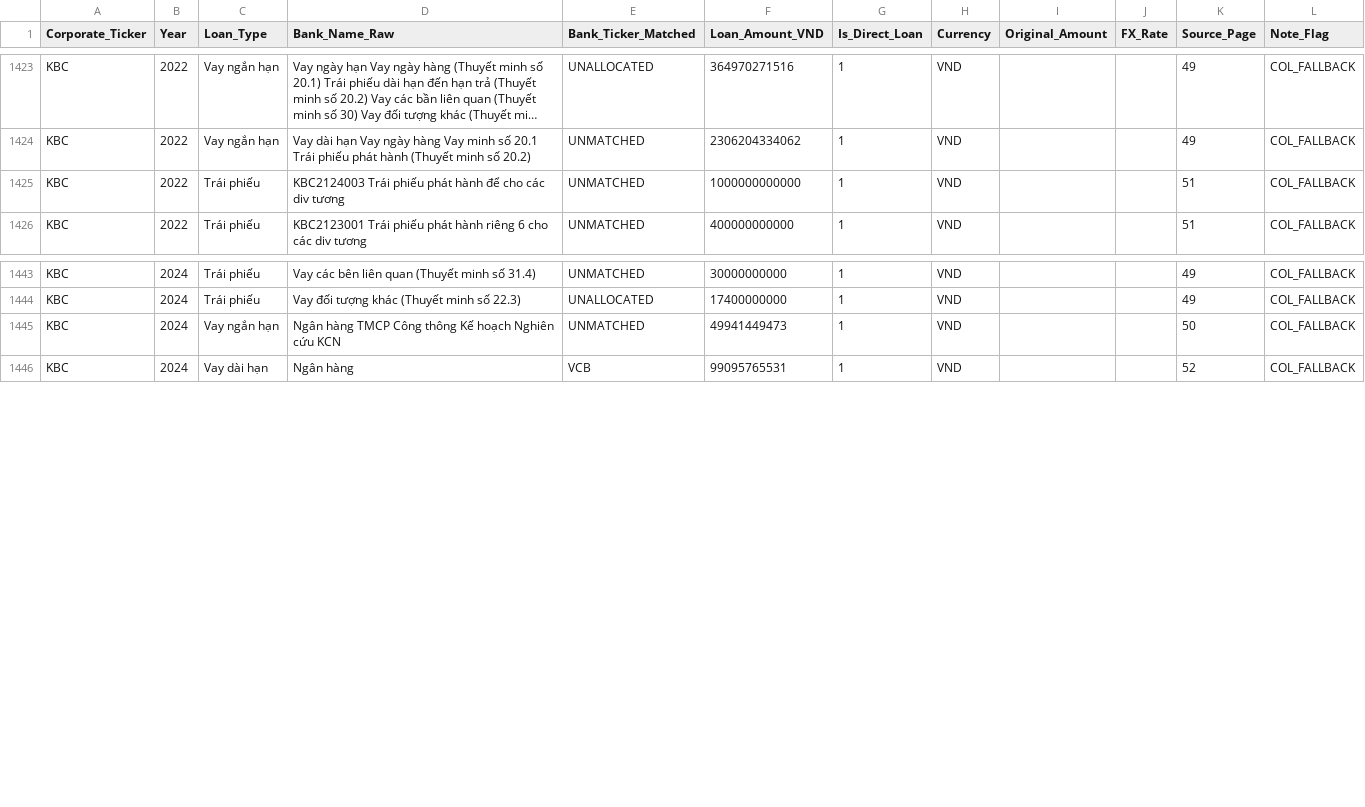
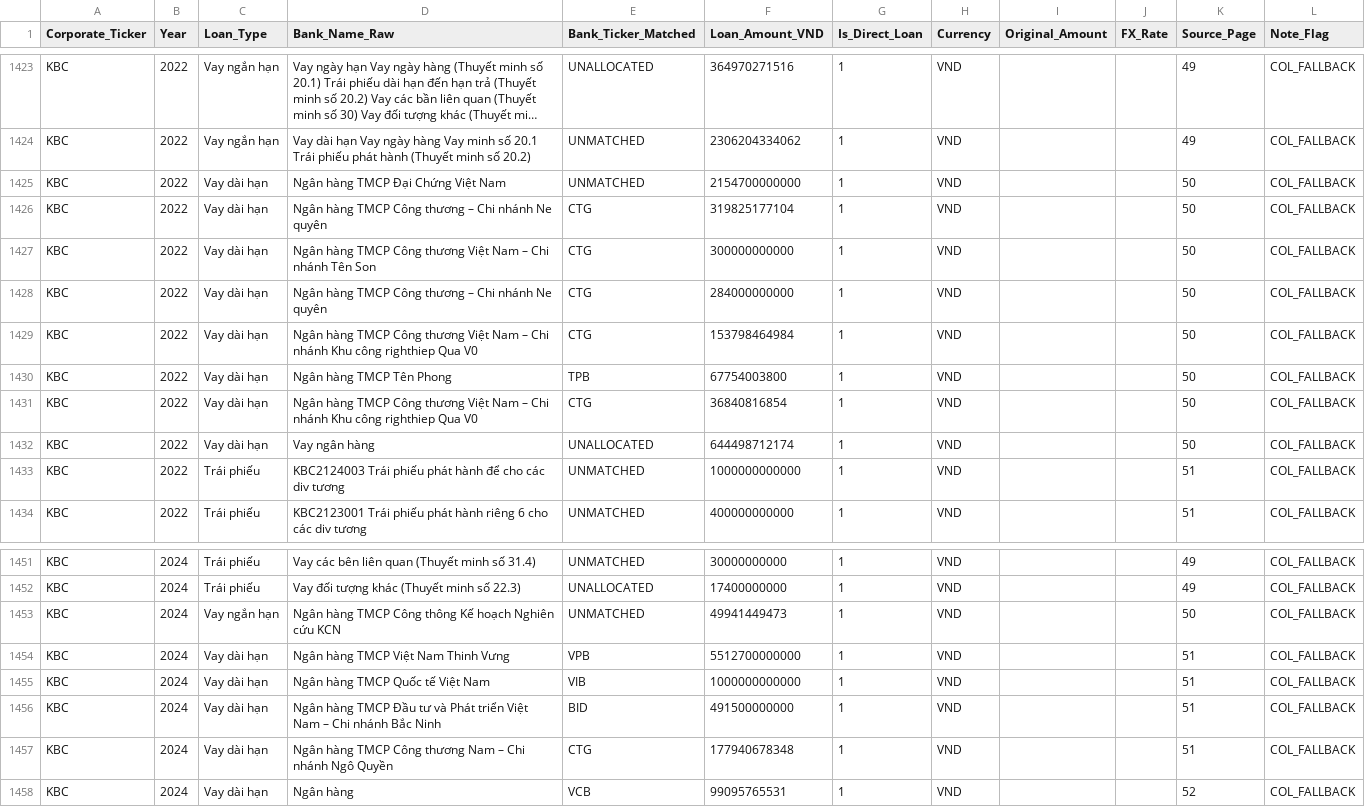
Before and after one commit to Kazuto4869/BCTC-Database-OCR, a CSV file: result/data/Corporate_Bank_Loans.csv, drawn as a sheet; only a part is shown, gaps mark what is left out; long unchanged cells end in …; the diff names each change by its address in the sheet, - before the commit and + after, or states it on an @@ line.

```diff
--- a/result/data/Corporate_Bank_Loans.csv
+++ b/result/data/Corporate_Bank_Loans.csv
+row 1425: KBC | 2022 | Vay dài hạn | Ngân hàng TMCP Đại Chứng Việt Nam | UNMATCHED | 2154700000000 | 1 | VND |  |  | 50 | COL_FALLBACK
+row 1426: KBC | 2022 | Vay dài hạn | Ngân hàng TMCP Công thương – Chi nhánh Ne quyên | CTG | 319825177104 | 1 | VND |  |  | 50 | COL_FALLBACK
+row 1427: KBC | 2022 | Vay dài hạn | Ngân hàng TMCP Công thương Việt Nam – Chi nhánh Tên Son | CTG | 300000000000 | 1 | VND |  |  | 50 | COL_FALLBACK
+row 1428: KBC | 2022 | Vay dài hạn | Ngân hàng TMCP Công thương – Chi nhánh Ne quyên | CTG | 284000000000 | 1 | VND |  |  | 50 | COL_FALLBACK
+row 1429: KBC | 2022 | Vay dài hạn | Ngân hàng TMCP Công thương Việt Nam – Chi nhánh Khu công righthiep Qua V0 | CTG | 153798464984 | 1 | VND |  |  | 50 | COL_FALLBACK
+row 1430: KBC | 2022 | Vay dài hạn | Ngân hàng TMCP Tên Phong | TPB | 67754003800 | 1 | VND |  |  | 50 | COL_FALLBACK
+row 1431: KBC | 2022 | Vay dài hạn | Ngân hàng TMCP Công thương Việt Nam – Chi nhánh Khu công righthiep Qua V0 | CTG | 36840816854 | 1 | VND |  |  | 50 | COL_FALLBACK
+row 1432: KBC | 2022 | Vay dài hạn | Vay ngân hàng | UNALLOCATED | 644498712174 | 1 | VND |  |  | 50 | COL_FALLBACK
+row 1454: KBC | 2024 | Vay dài hạn | Ngân hàng TMCP Việt Nam Thinh Vưng | VPB | 5512700000000 | 1 | VND |  |  | 51 | COL_FALLBACK
+row 1455: KBC | 2024 | Vay dài hạn | Ngân hàng TMCP Quốc tế Việt Nam | VIB | 1000000000000 | 1 | VND |  |  | 51 | COL_FALLBACK
+row 1456: KBC | 2024 | Vay dài hạn | Ngân hàng TMCP Đầu tư và Phát triển Việt Nam – Chi nhánh Bắc Ninh | BID | 491500000000 | 1 | VND |  |  | 51 | COL_FALLBACK
+row 1457: KBC | 2024 | Vay dài hạn | Ngân hàng TMCP Công thương Nam – Chi nhánh Ngô Quyền | CTG | 177940678348 | 1 | VND |  |  | 51 | COL_FALLBACK
```
Also changed, not shown: result/data/Extraction_Logs.csv, 17 other files.
